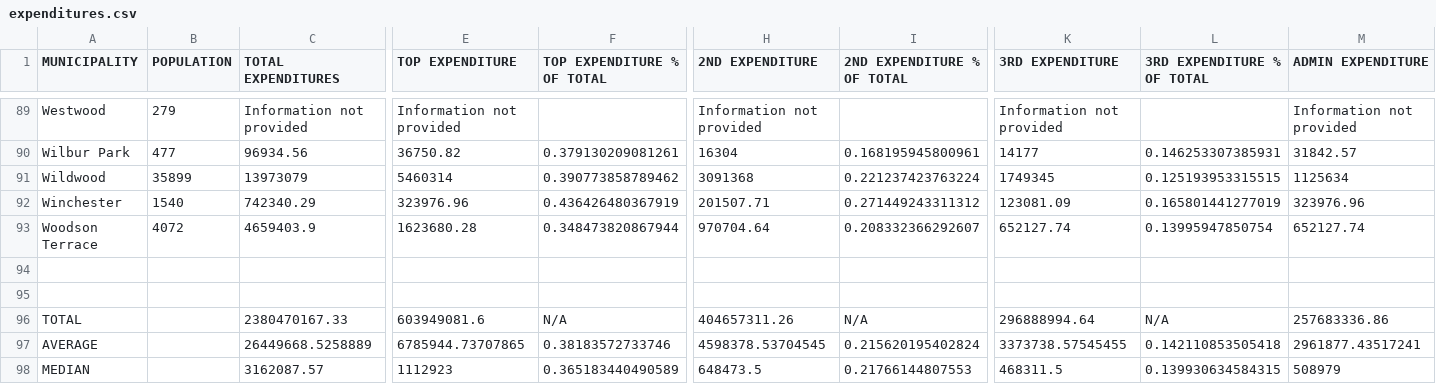
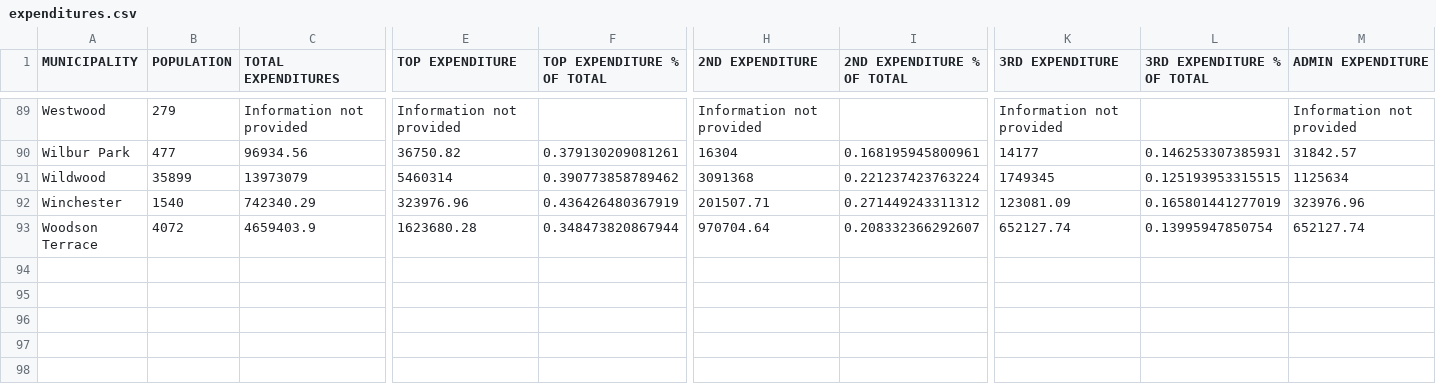
Before and after one commit to OpenSTL/momoney, a CSV file: muniBudgetV1/data/expenditures.csv, drawn as a sheet; only a part is shown, gaps mark what is left out; rows hold the shown columns only; the diff names each change by its address in the sheet, - before the commit and + after, or states it on an @@ line.

```diff
--- a/muniBudgetV1/data/expenditures.csv
+++ b/muniBudgetV1/data/expenditures.csv
-row 94: (empty)
-row 95: (empty)
-row 96: TOTAL |  | 2380470167.33 | 603949081.6 | N/A | 404657311.26 | N/A | 296888994.64 | N/A | 257683336.86
-row 97: AVERAGE |  | 26449668.5258889 | 6785944.73707865 | 0.38183572733746 | 4598378.53704545 | 0.215620195402824 | 3373738.57545455 | 0.142110853505418 | 2961877.43517241
-row 98: MEDIAN |  | 3162087.57 | 1112923 | 0.365183440490589 | 648473.5 | 0.21766144807553 | 468311.5 | 0.139930634584315 | 508979
```
Also changed, not shown: muniBudgetV1/data/budget.csv, muniBudgetV1/data/debts.csv.
